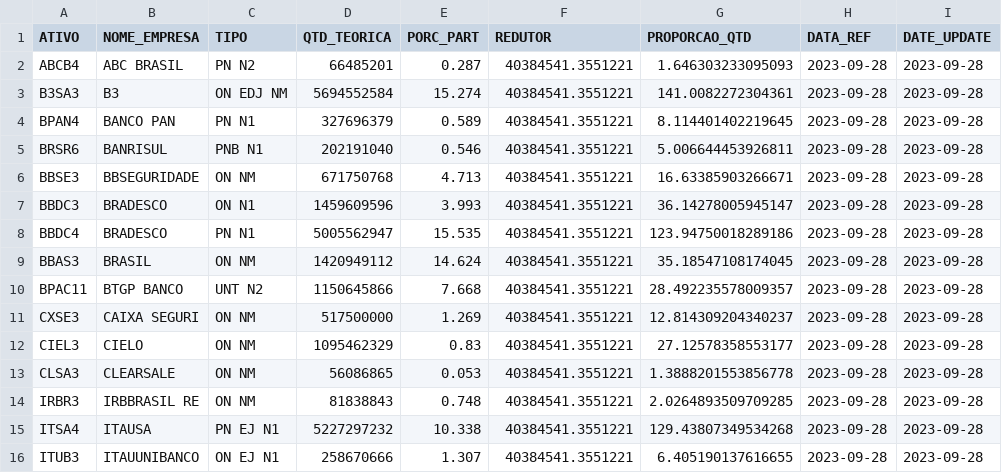
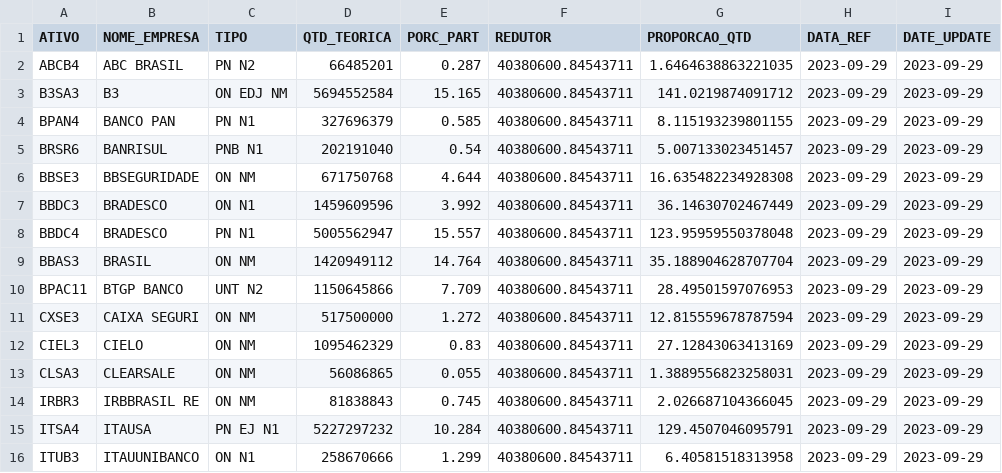
Before and after one commit to jnyjhow/portfolio_ds_mf, a CSV file: result/db_ct_ifnc.csv, drawn as a sheet; only a part is shown; the diff covers the shown part only; the diff names each change by its address in the sheet, - before the commit and + after, or states it on an @@ line.

```diff
--- a/result/db_ct_ifnc.csv
+++ b/result/db_ct_ifnc.csv
-F2:F16 (REDUTOR): 40384541.3551221
+F2:F16 (REDUTOR): 40380600.84543711
-G2 (PROPORCAO_QTD): 1.646303233095093
+G2 (PROPORCAO_QTD): 1.6464638863221035
-H2:H16 (DATA_REF): 2023-09-28
+H2:H16 (DATA_REF): 2023-09-29
-I2:I16 (DATE_UPDATE): 2023-09-28
+I2:I16 (DATE_UPDATE): 2023-09-29
-E3 (PORC_PART): 15.274
+E3 (PORC_PART): 15.165
-G3 (PROPORCAO_QTD): 141.0082272304361
+G3 (PROPORCAO_QTD): 141.0219874091712
-E4 (PORC_PART): 0.589
+E4 (PORC_PART): 0.585
-G4 (PROPORCAO_QTD): 8.114401402219645
+G4 (PROPORCAO_QTD): 8.115193239801155
-E5 (PORC_PART): 0.546
+E5 (PORC_PART): 0.54
-G5 (PROPORCAO_QTD): 5.006644453926811
+G5 (PROPORCAO_QTD): 5.007133023451457
-E6 (PORC_PART): 4.713
+E6 (PORC_PART): 4.644
-G6 (PROPORCAO_QTD): 16.63385903266671
+G6 (PROPORCAO_QTD): 16.635482234928308
-E7 (PORC_PART): 3.993
+E7 (PORC_PART): 3.992
-G7 (PROPORCAO_QTD): 36.14278005945147
+G7 (PROPORCAO_QTD): 36.14630702467449
-E8 (PORC_PART): 15.535
+E8 (PORC_PART): 15.557
-G8 (PROPORCAO_QTD): 123.94750018289186
+G8 (PROPORCAO_QTD): 123.95959550378048
-E9 (PORC_PART): 14.624
+E9 (PORC_PART): 14.764
-G9 (PROPORCAO_QTD): 35.18547108174045
+G9 (PROPORCAO_QTD): 35.188904628707704
-E10 (PORC_PART): 7.668
+E10 (PORC_PART): 7.709
-G10 (PROPORCAO_QTD): 28.492235578009357
+G10 (PROPORCAO_QTD): 28.49501597076953
-E11 (PORC_PART): 1.269
+E11 (PORC_PART): 1.272
-G11 (PROPORCAO_QTD): 12.814309204340237
+G11 (PROPORCAO_QTD): 12.815559678787594
-G12 (PROPORCAO_QTD): 27.12578358553177
+G12 (PROPORCAO_QTD): 27.12843063413169
-E13 (PORC_PART): 0.053
+E13 (PORC_PART): 0.055
-G13 (PROPORCAO_QTD): 1.3888201553856778
+G13 (PROPORCAO_QTD): 1.3889556823258031
-E14 (PORC_PART): 0.748
+E14 (PORC_PART): 0.745
-G14 (PROPORCAO_QTD): 2.0264893509709285
+G14 (PROPORCAO_QTD): 2.026687104366045
-E15 (PORC_PART): 10.338
+E15 (PORC_PART): 10.284
-G15 (PROPORCAO_QTD): 129.43807349534268
+G15 (PROPORCAO_QTD): 129.4507046095791
-C16 (TIPO): ON EJ N1
+C16 (TIPO): ON N1
-E16 (PORC_PART): 1.307
+E16 (PORC_PART): 1.299
-G16 (PROPORCAO_QTD): 6.405190137616655
+G16 (PROPORCAO_QTD): 6.40581518313958
```
Also changed, not shown: 21 edited cells elsewhere in this file, result/db_ct_ico2.csv, result/db_ct_ico2_mod_setor.csv, 29 other files.
